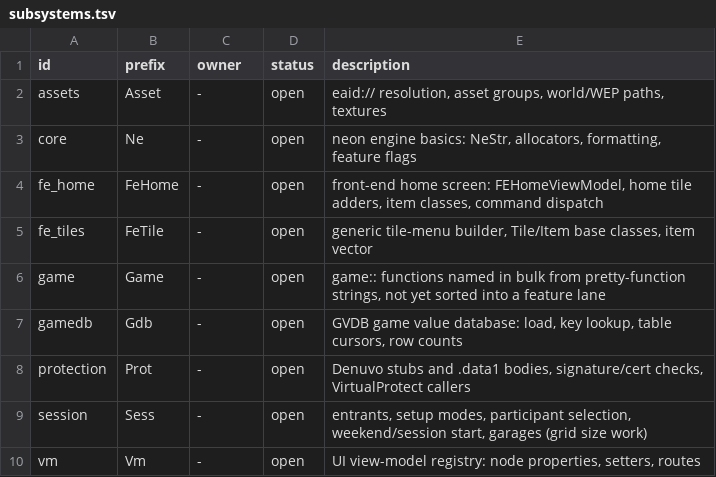
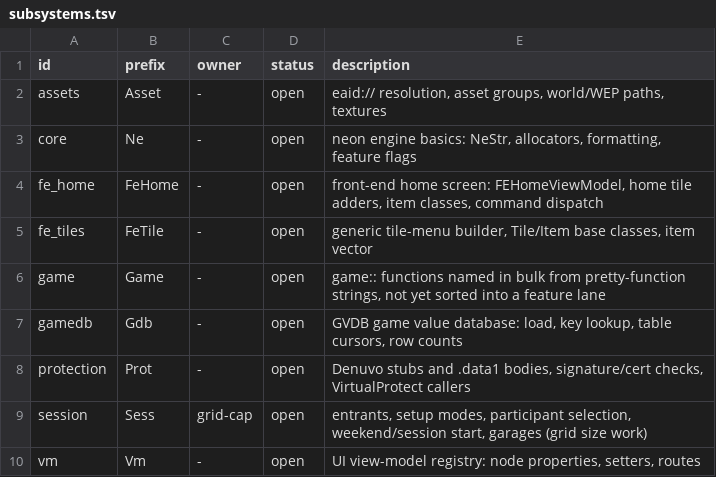
Before and after one commit to ArikSquad/SwoftyLauncher, a TSV file: re/db/subsystems.tsv, drawn as a sheet.

```diff
--- a/re/db/subsystems.tsv
+++ b/re/db/subsystems.tsv
@@ -8,3 +8,3 @@ gamedb	Gdb	-	open	GVDB game value database: load, key lookup, table cursors, row
 protection	Prot	-	open	Denuvo stubs and .data1 bodies, signature/cert checks, VirtualProtect callers
-session	Sess	-	open	entrants, setup modes, participant selection, weekend/session start, garages (grid size work)
+session	Sess	grid-cap	open	entrants, setup modes, participant selection, weekend/session start, garages (grid size work)
 vm	Vm	-	open	UI view-model registry: node properties, setters, routes
```
Also changed, not shown: re/db/db_keys.tsv, re/db/globals.tsv, 22 other files.
